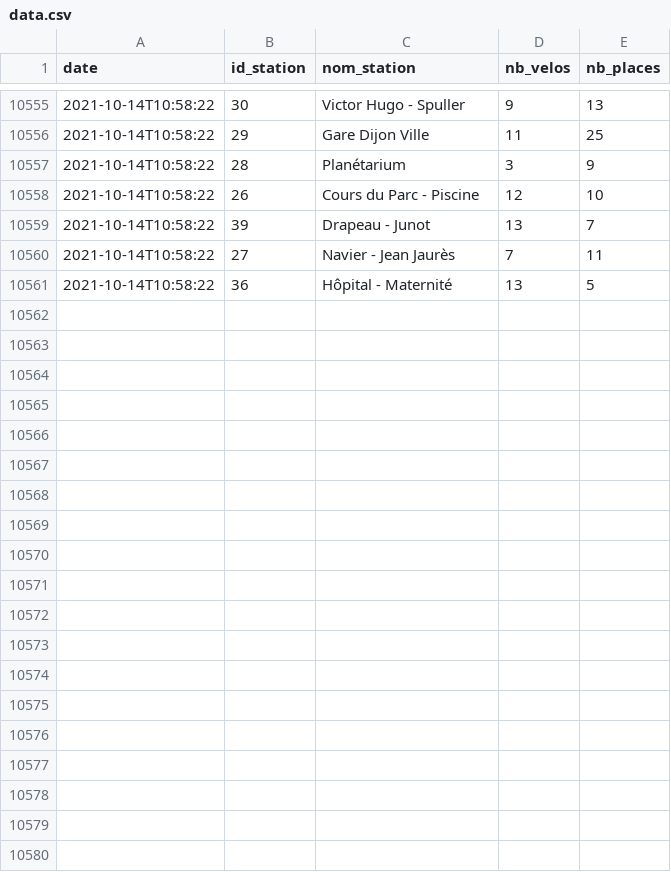
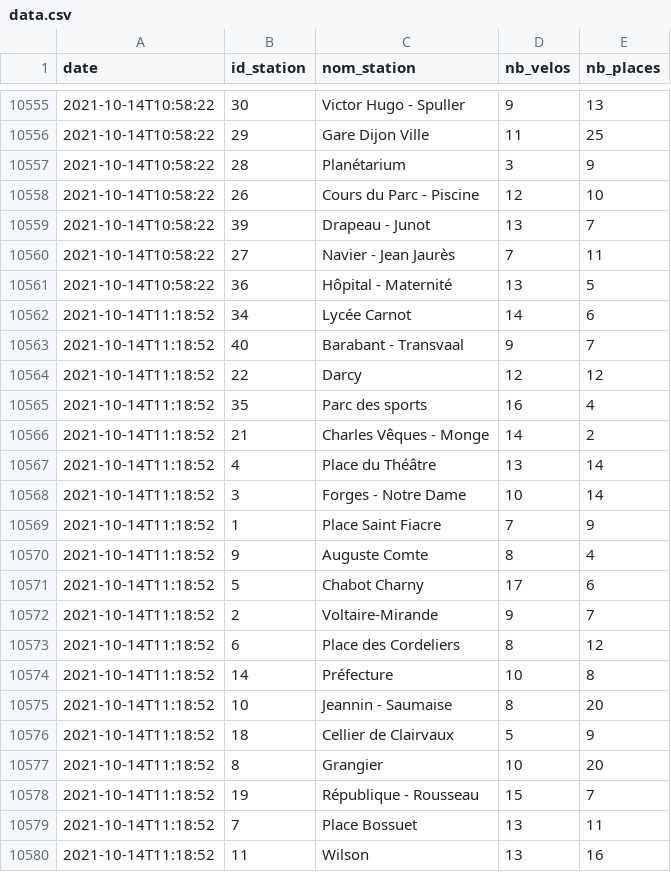
Before and after one commit to AntoineAugusti/diviavelodi-data, a CSV file: data/data.csv, drawn as a sheet; only a part is shown, gaps mark what is left out; the diff covers the shown part only.

```diff
--- a/data/data.csv
+++ b/data/data.csv
@@ -10561 +10561,20 @@ date,id_station,nom_station,nb_velos,nb_places
 2021-10-14T10:58:22,36,Hôpital - Maternité,13,5
+2021-10-14T11:18:52,34,Lycée Carnot,14,6
+2021-10-14T11:18:52,40,Barabant - Transvaal,9,7
+2021-10-14T11:18:52,22,Darcy,12,12
+2021-10-14T11:18:52,35,Parc des sports,16,4
+2021-10-14T11:18:52,21,Charles Vêques - Monge,14,2
+2021-10-14T11:18:52,4,Place du Théâtre,13,14
+2021-10-14T11:18:52,3,Forges - Notre Dame,10,14
+2021-10-14T11:18:52,1,Place Saint Fiacre,7,9
+2021-10-14T11:18:52,9,Auguste Comte,8,4
+2021-10-14T11:18:52,5,Chabot Charny,17,6
+2021-10-14T11:18:52,2,Voltaire-Mirande,9,7
+2021-10-14T11:18:52,6,Place des Cordeliers,8,12
+2021-10-14T11:18:52,14,Préfecture,10,8
+2021-10-14T11:18:52,10,Jeannin - Saumaise,8,20
+2021-10-14T11:18:52,18,Cellier de Clairvaux,5,9
+2021-10-14T11:18:52,8,Grangier,10,20
+2021-10-14T11:18:52,19,République - Rousseau,15,7
+2021-10-14T11:18:52,7,Place Bossuet,13,11
+2021-10-14T11:18:52,11,Wilson,13,16
```
Also changed, not shown: 21 added rows elsewhere in this file.
